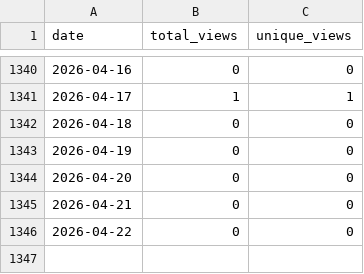
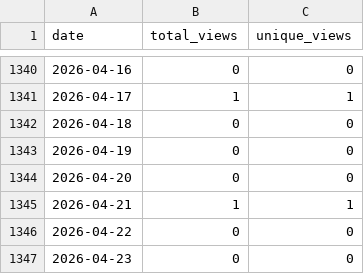
Before and after one commit to wumphlett/COMP-5630, a CSV file: .traffic/views.csv, drawn as a sheet; only a part is shown, gaps mark what is left out.

```diff
--- a/.traffic/views.csv
+++ b/.traffic/views.csv
@@ -1344,3 +1344,4 @@ date,total_views,unique_views
 2026-04-20,0,0
-2026-04-21,0,0
+2026-04-21,1,1
 2026-04-22,0,0
+2026-04-23,0,0
```
Also changed, not shown: .traffic/clones.csv, 3 other files.
